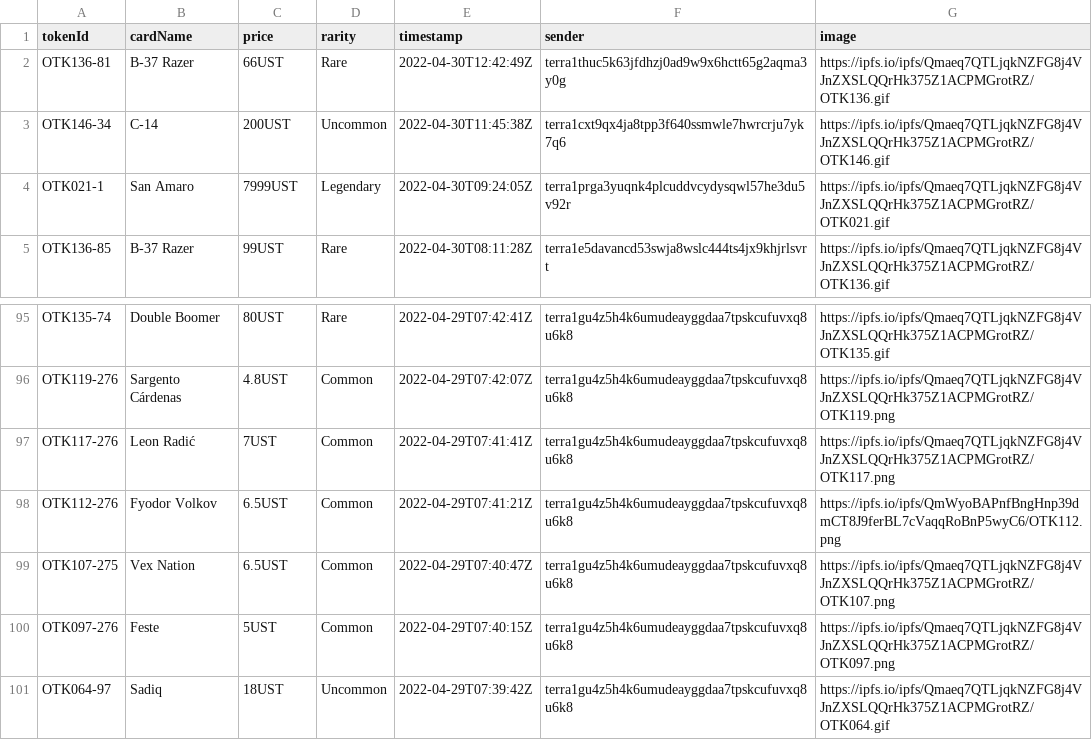
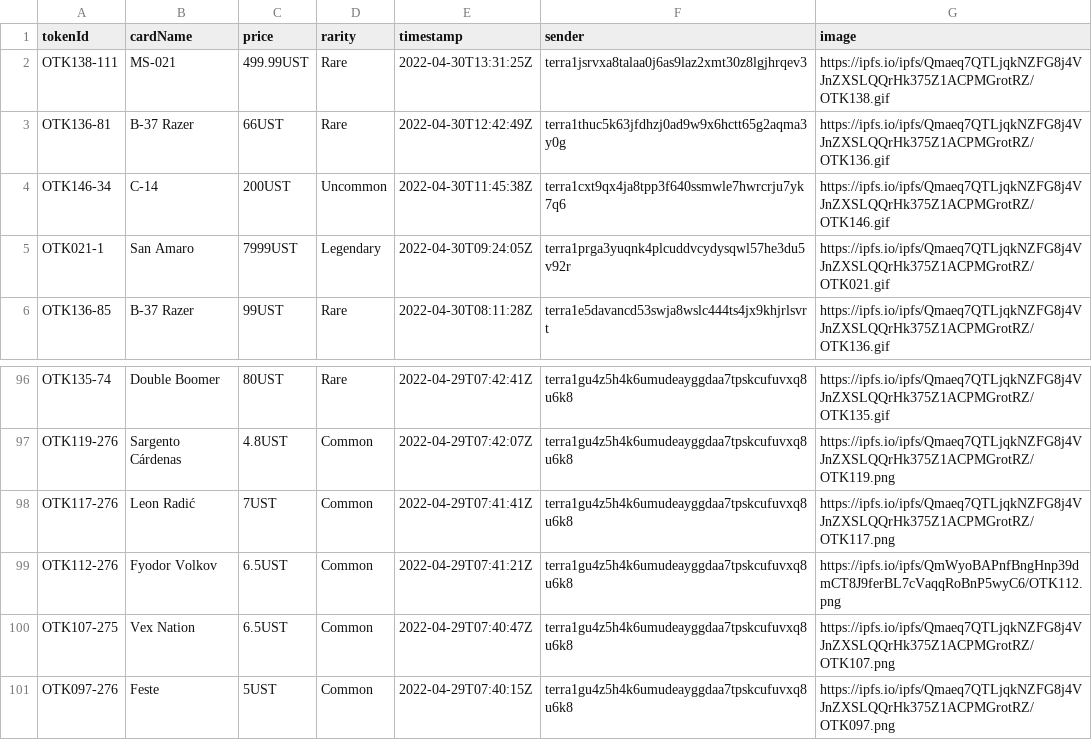
Before and after one commit to cryptoYJ/deviant-things, a CSV file: card-listings.csv, drawn as a sheet; only a part is shown, gaps mark what is left out.

Commit message:
update data

```diff
--- a/card-listings.csv
+++ b/card-listings.csv
@@ -1,2 +1,3 @@
 "tokenId","cardName","price","rarity","timestamp","sender","image"
+"OTK138-111","MS-021","499.99UST","Rare","2022-04-30T13:31:25Z","terra1jsrvxa8talaa0j6as9laz2xmt30z8lgjhrqev3","https://ipfs.io/ipfs/Qmaeq7QTLjqkNZFG8j4VJnZXSLQQrHk375Z1ACPMGrotRZ/OTK138.gif"
 "OTK136-81","B-37 Razer","66UST","Rare","2022-04-30T12:42:49Z","terra1thuc5k63jfdhzj0ad9w9x6hctt65g2aqma3y0g","https://ipfs.io/ipfs/Qmaeq7QTLjqkNZFG8j4VJnZXSLQQrHk375Z1ACPMGrotRZ/OTK136.gif"
@@ -100,2 +101 @@
 "OTK097-276","Feste","5UST","Common","2022-04-29T07:40:15Z","terra1gu4z5h4k6umudeayggdaa7tpskcufuvxq8u6k8","https://ipfs.io/ipfs/Qmaeq7QTLjqkNZFG8j4VJnZXSLQQrHk375Z1ACPMGrotRZ/OTK097.png"
-"OTK064-97","Sadiq","18UST","Uncommon","2022-04-29T07:39:42Z","terra1gu4z5h4k6umudeayggdaa7tpskcufuvxq8u6k8","https://ipfs.io/ipfs/Qmaeq7QTLjqkNZFG8j4VJnZXSLQQrHk375Z1ACPMGrotRZ/OTK064.gif"
```
Also changed, not shown: 1 other file.
